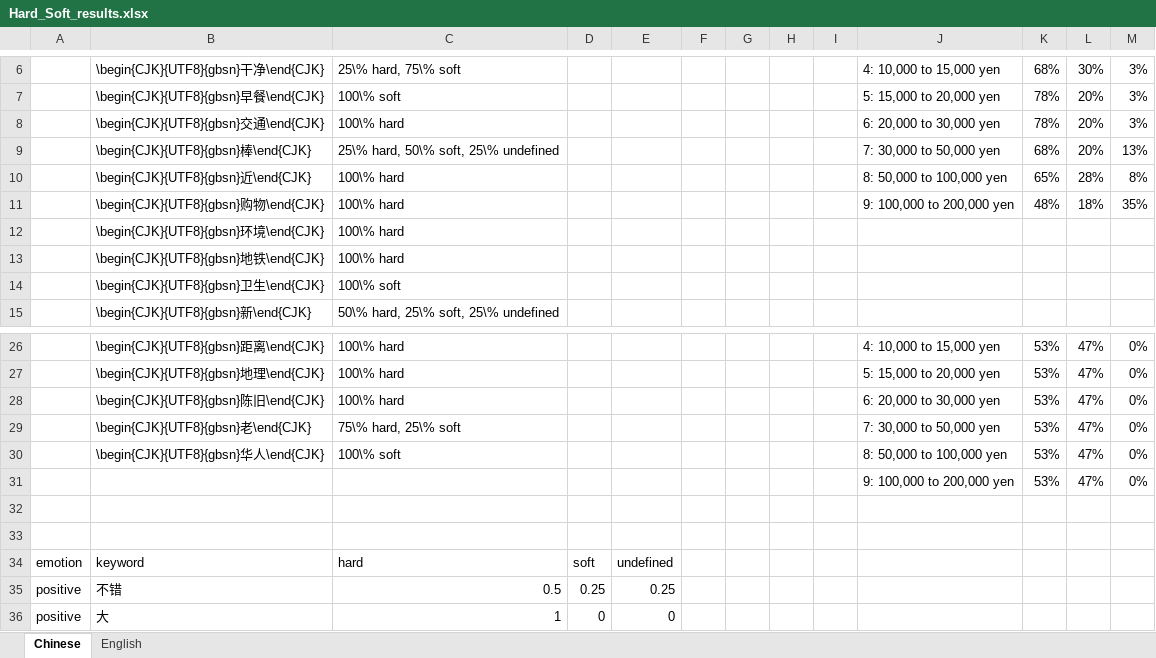
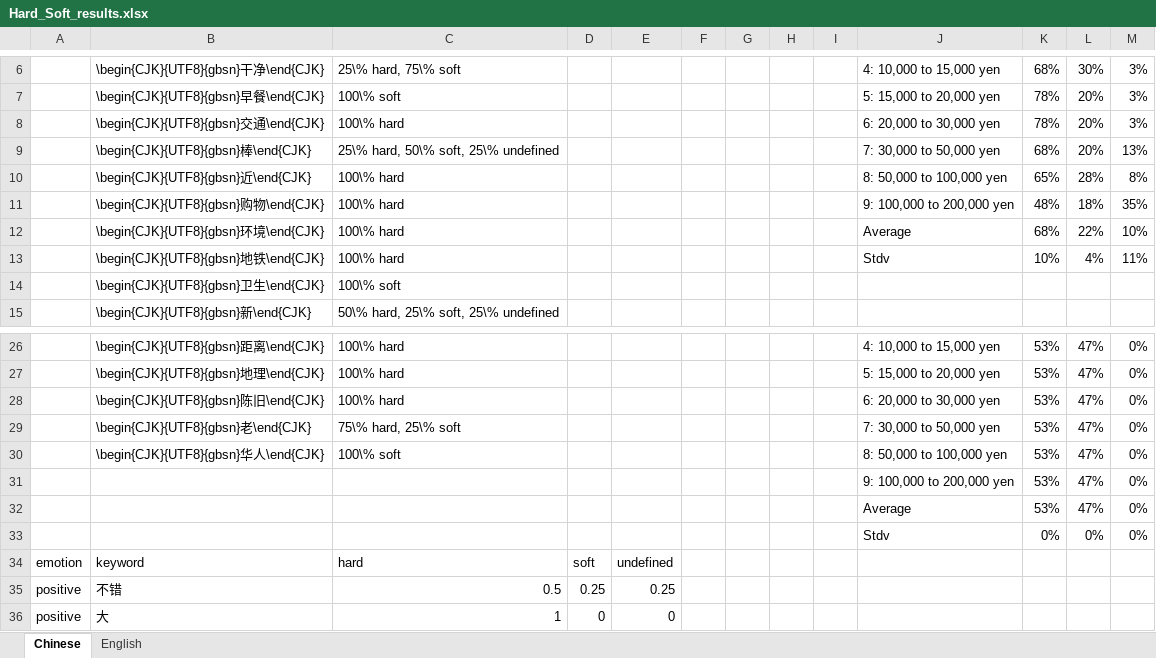
Before and after one commit to elisa-aleman/latex-itt, an Excel workbook: Z_tables/Hard_Soft_results.xlsx, sheet Chinese, drawn as a sheet; only a part is shown, gaps mark what is left out; values as stored, in another font and other column widths than the file's, no borders; charts and pictures not drawn; the diff names each change by its address in the sheet, - before the commit and + after, or states it on an @@ line.

```diff
--- a/Z_tables/Hard_Soft_results.xlsx (sheet Chinese)
+++ b/Z_tables/Hard_Soft_results.xlsx (sheet Chinese)
-J12: (empty)
+J12: Average
-K12: (empty)
+K12: 68%
-L12: (empty)
+L12: 22%
-M12: (empty)
+M12: 10%
-J13: (empty)
+J13: Stdv
-K13: (empty)
+K13: 10%
-L13: (empty)
+L13: 4%
-M13: (empty)
+M13: 11%
-row 32: (empty)
+row 32:  |  |  |  |  |  |  |  |  | Average | 53% | 47% | 0%
-row 33: (empty)
+row 33:  |  |  |  |  |  |  |  |  | Stdv | 0% | 0% | 0%
```
Also changed, not shown: sheet English, 3 other files.
